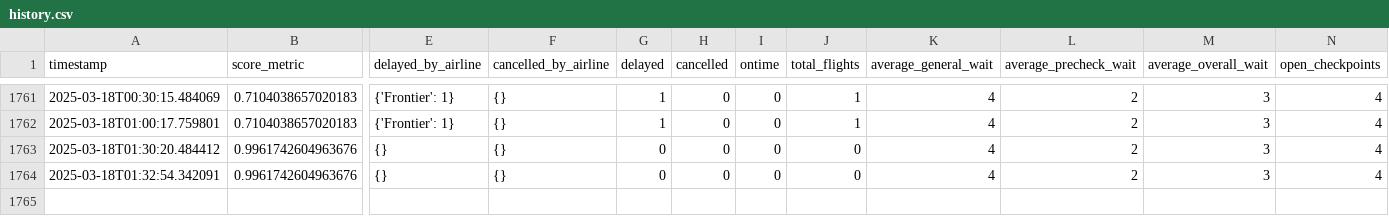
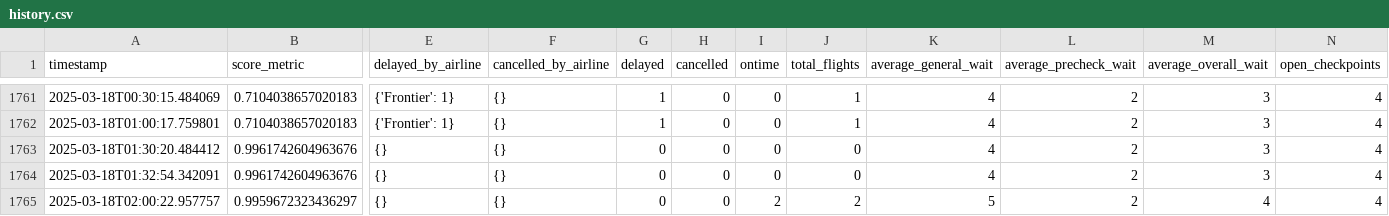
Before and after one commit to cruzdariel/how_is_mco_today, a CSV file: history.csv, drawn as a sheet; only a part is shown, gaps mark what is left out; rows hold the shown columns only; the diff names each change by its address in the sheet, - before the commit and + after, or states it on an @@ line.

Commit message:
Auto-update CSV

```diff
--- a/history.csv
+++ b/history.csv
+row 1765: 2025-03-18T02:00:22.957757 | 0.9959672323436297 | {} | {} | 0 | 0 | 2 | 2 | 5 | 2 | 4 | 4
```
